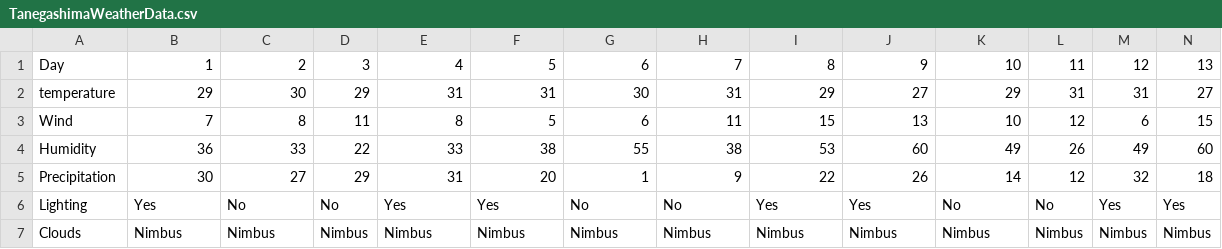
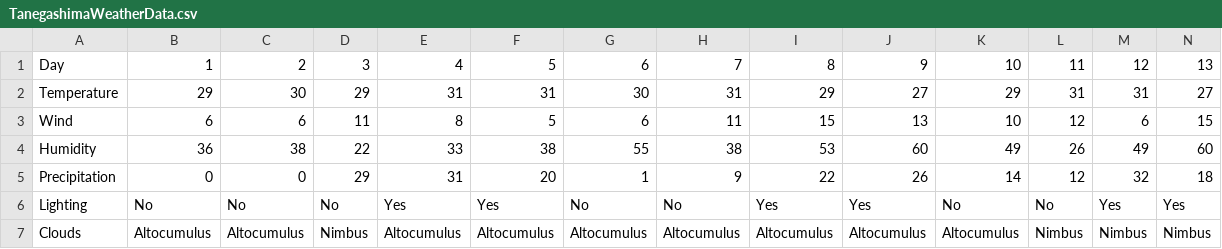
Before and after one commit to AlexIvanov01/SpaceProject, a CSV file: input_example/TanegashimaWeatherData.csv, drawn as a sheet; only a part is shown; the diff names each change by its address in the sheet, - before the commit and + after, or states it on an @@ line.

Commit message:
Added more input validations and CityWeathers.FindBestDay method

```diff
--- a/input_example/TanegashimaWeatherData.csv
+++ b/input_example/TanegashimaWeatherData.csv
-A2: temperature
+A2: Temperature
-B3: 7
+B3: 6
-C3: 8
+C3: 6
-C4: 33
+C4: 38
-B5: 30
+B5: 0
-C5: 27
+C5: 0
-B6: Yes
+B6: No
-B7: Nimbus
+B7: Altocumulus
-C7: Nimbus
+C7: Altocumulus
-E7: Nimbus
+E7: Altocumulus
-F7: Nimbus
+F7: Altocumulus
-G7: Nimbus
+G7: Altocumulus
-H7: Nimbus
+H7: Altocumulus
-I7: Nimbus
+I7: Altocumulus
-J7: Nimbus
+J7: Altocumulus
-K7: Nimbus
+K7: Altocumulus
```
Also changed, not shown: 13 other files.
